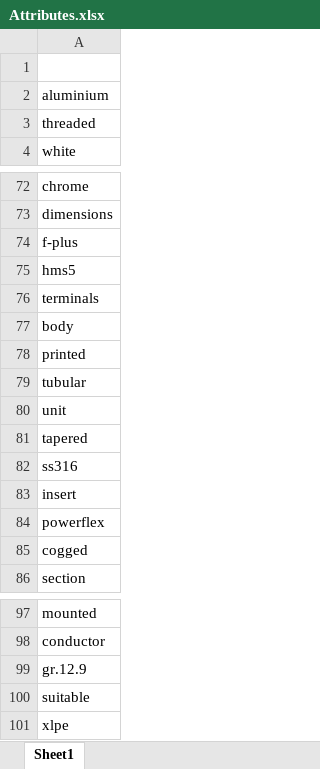
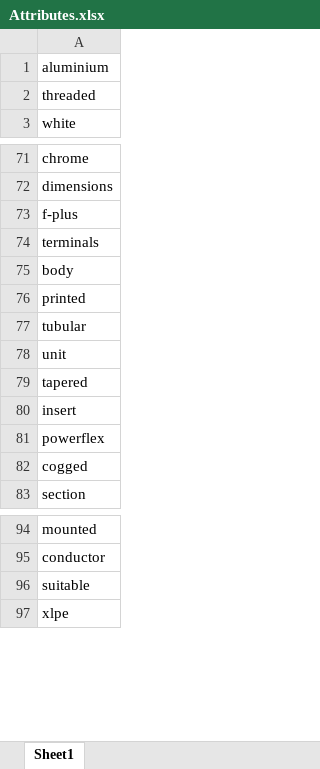
Before and after one commit to Anshita231/typesense, an Excel workbook: data/Attributes.xlsx, sheet Sheet1, drawn as a sheet; only a part is shown, gaps mark what is left out; values as stored, in another font and other column widths than the file's, no borders; the diff names each change by its address in the sheet, - before the commit and + after, or states it on an @@ line.

Commit message:
Updated Attributes list.

```diff
--- a/data/Attributes.xlsx (sheet Sheet1)
+++ b/data/Attributes.xlsx (sheet Sheet1)
-row 1: (empty)
-row 75: hms5
-row 82: ss316
-row 99: gr.12.9
```
Also changed, not shown: 1 other file.
